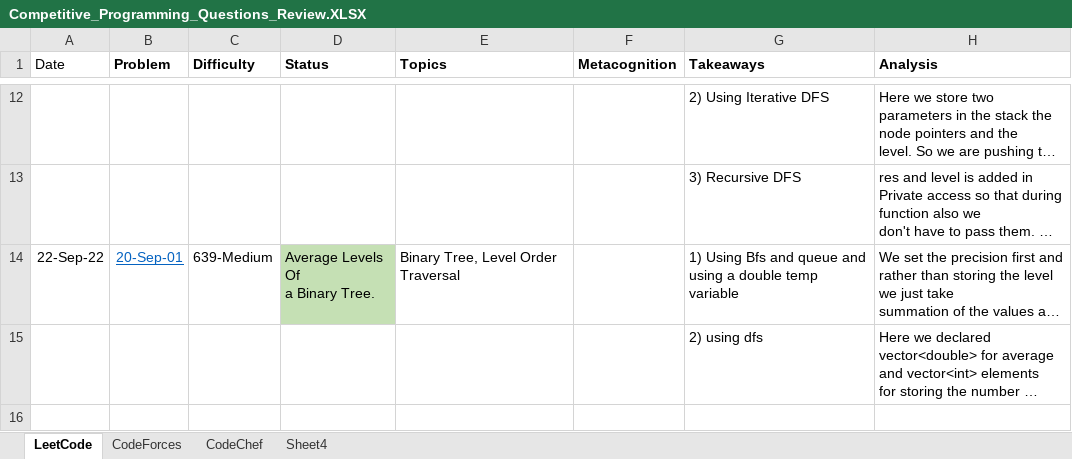
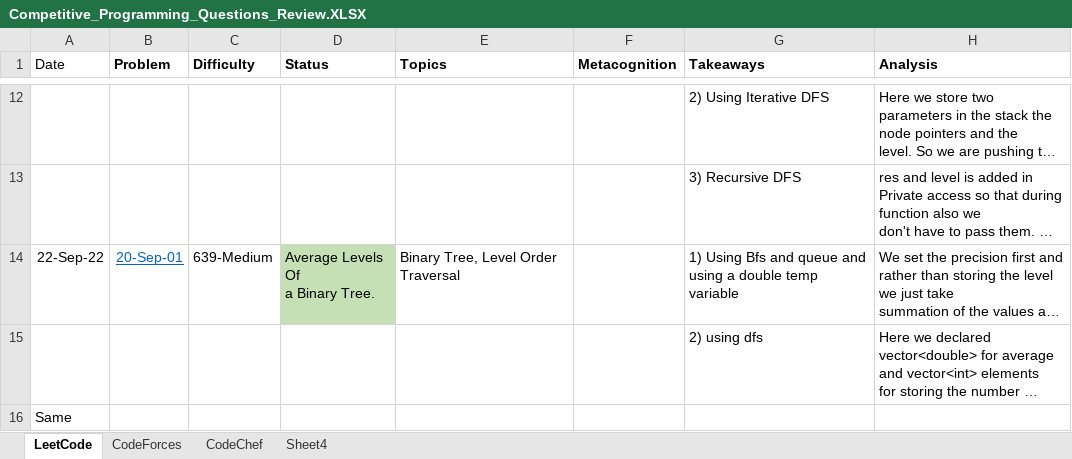
Before and after one commit to AdityaPatil-AP/Competitive-Programming, an Excel workbook: Learning/Competitive_Programming_Questions_Review.XLSX, sheet LeetCode, drawn as a sheet; only a part is shown, gaps mark what is left out; long unchanged cells end in …; values as stored, in another font and other column widths than the file's, no borders; the diff names each change by its address in the sheet, - before the commit and + after, or states it on an @@ line.

```diff
--- a/Learning/Competitive_Programming_Questions_Review.XLSX (sheet LeetCode)
+++ b/Learning/Competitive_Programming_Questions_Review.XLSX (sheet LeetCode)
+row 16: Same
```
Also changed, not shown: 1 other file.
